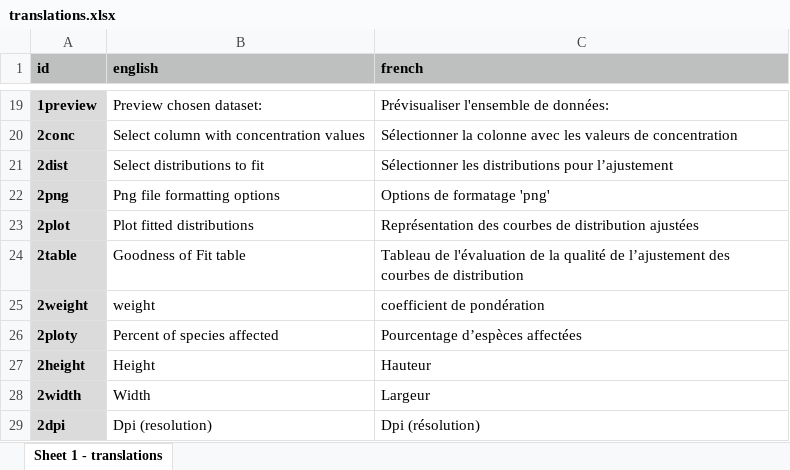
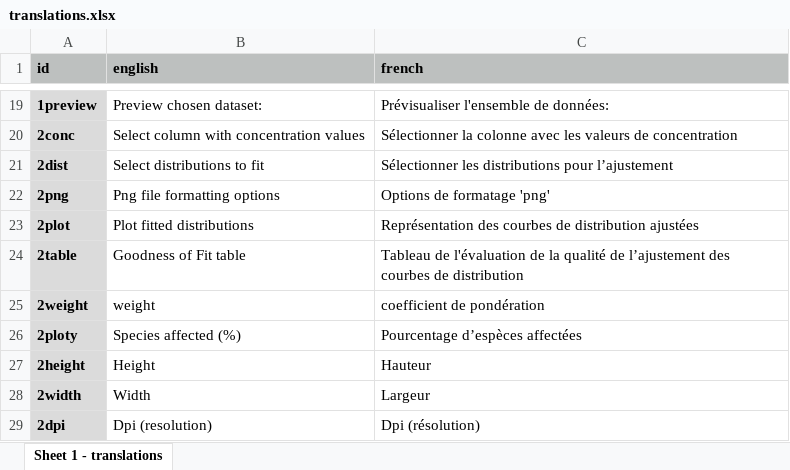
Before and after one commit to bcgov/shinyssdtools, an Excel workbook: inst/extdata/translations.xlsx, sheet Sheet 1 - translations, drawn as a sheet; only a part is shown, gaps mark what is left out; values as stored, in another font and other column widths than the file's, no borders; the diff names each change by its address in the sheet, - before the commit and + after, or states it on an @@ line.

Commit message:
use 'Species affected (%)' as y-axis title, fixes #165

```diff
--- a/inst/extdata/translations.xlsx (sheet Sheet 1 - translations)
+++ b/inst/extdata/translations.xlsx (sheet Sheet 1 - translations)
-B26 (english): Percent of species affected
+B26 (english): Species affected (%)
```
Also changed, not shown: 1 other file.
